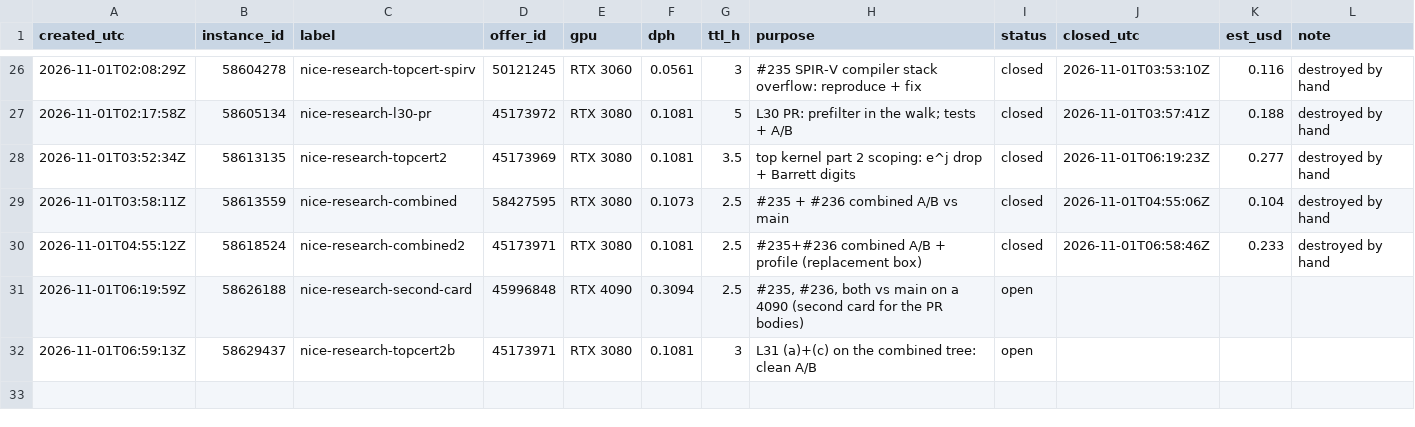
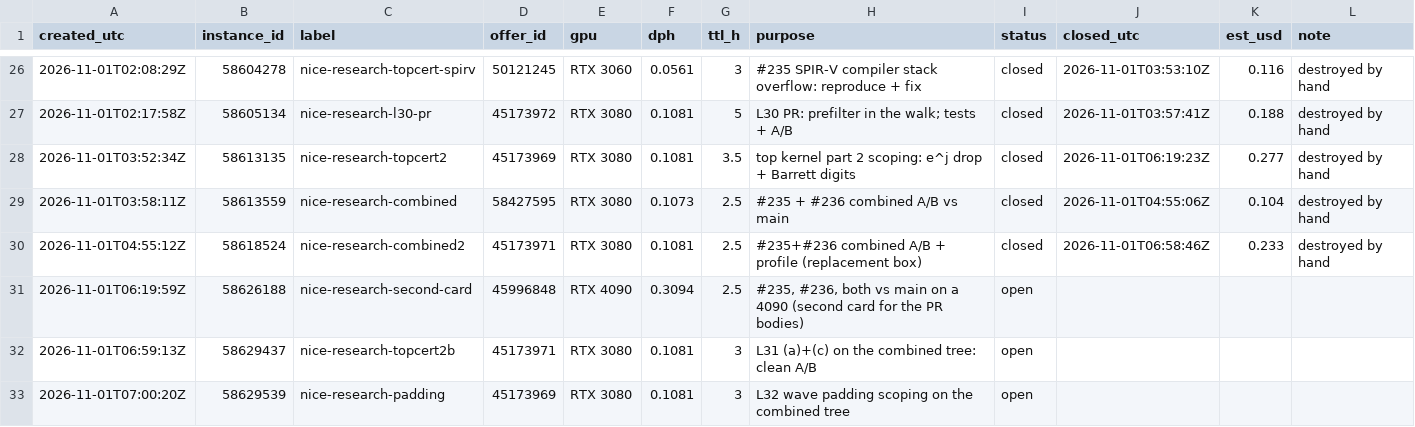
Before and after one commit to wasabipesto-bot/nice, a CSV file: scratchpad/2026-10-research-program/vast-ledger.csv, drawn as a sheet; only a part is shown, gaps mark what is left out; the diff names each change by its address in the sheet, - before the commit and + after, or states it on an @@ line.

```diff
--- a/scratchpad/2026-10-research-program/vast-ledger.csv
+++ b/scratchpad/2026-10-research-program/vast-ledger.csv
+row 33: 2026-11-01T07:00:20Z | 58629539 | nice-research-padding | 45173969 | RTX 3080 | 0.1081 | 3 | L32 wave padding scoping on the combined tree | open
```
Also changed, not shown: 1 other file.
